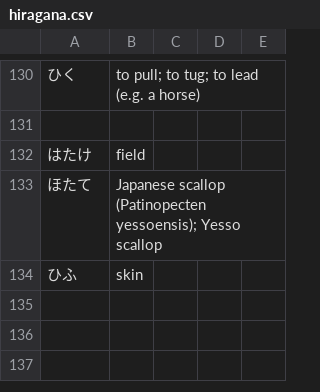
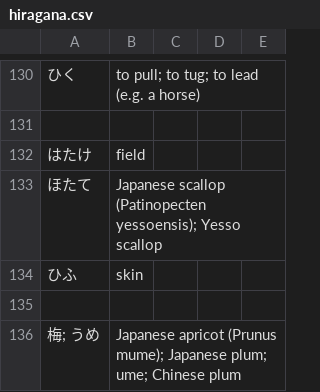
Before and after one commit to kamil-adam/anki, a CSV file: japan/hiragana.csv, drawn as a sheet; only a part is shown, gaps mark what is left out; the diff names each change by its address in the sheet, - before the commit and + after, or states it on an @@ line.

Commit message:
add japan

```diff
--- a/japan/hiragana.csv
+++ b/japan/hiragana.csv
+row 135: (empty)
+row 136: 梅; うめ | Japanese apricot (Prunus mume); Japanese plum; ume; Chinese plum
```
Also changed, not shown: japan/japoński.csv.
